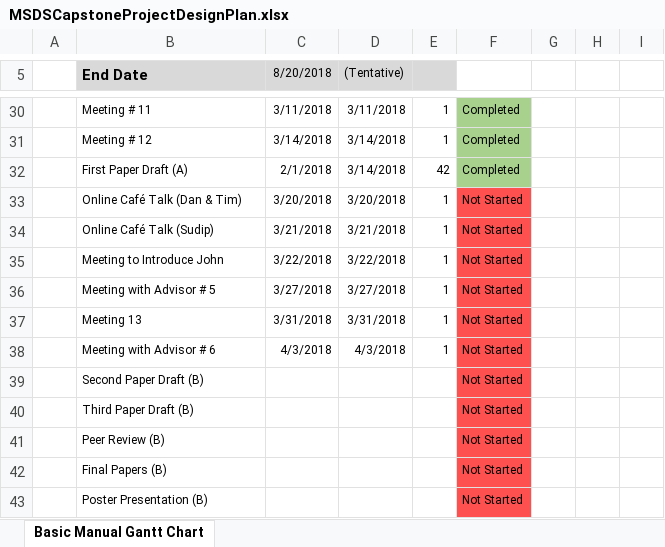
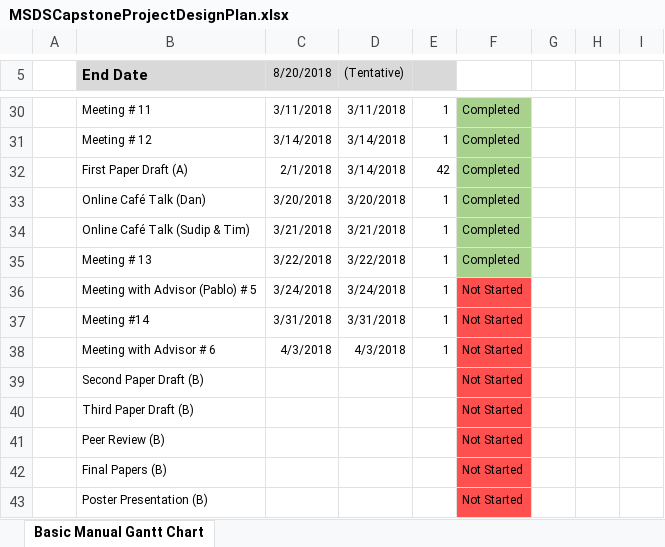
Before and after one commit to timbo112711/Risk-Scoring-for-Cryptocurrency-Transactions-on-the-Blockchain---MSDS-Capstone, an Excel workbook: Papers/MSDSCapstoneProjectDesignPlan.xlsx, sheet Basic Manual Gantt Chart, drawn as a sheet; only a part is shown, gaps mark what is left out; values as stored, in another font and other column widths than the file's, no borders; charts and pictures not drawn; the diff names each change by its address in the sheet, - before the commit and + after, or states it on an @@ line.

Commit message:
Updated as of 3/22

```diff
--- a/Papers/MSDSCapstoneProjectDesignPlan.xlsx (sheet Basic Manual Gantt Chart)
+++ b/Papers/MSDSCapstoneProjectDesignPlan.xlsx (sheet Basic Manual Gantt Chart)
-B33 (End Date): Online Café Talk (Dan & Tim)
+B33 (End Date): Online Café Talk (Dan)
-F33:F35: Not Started
+F33:F35: Completed
-F33:F35 fill: #FF5050
+F33:F35 fill: #A9D18E
-B34 (End Date): Online Café Talk (Sudip)
+B34 (End Date): Online Café Talk (Sudip & Tim)
-B35 (End Date): Meeting to Introduce John
+B35 (End Date): Meeting # 13
-B36 (End Date): Meeting with Advisor # 5
+B36 (End Date): Meeting with Advisor (Pablo) # 5
-C36 (8/20/2018): 3/27/2018
+C36 (8/20/2018): 3/24/2018
-D36 ((Tentative)): 3/27/2018
+D36 ((Tentative)): 3/24/2018
-B37 (End Date): Meeting 13
+B37 (End Date): Meeting #14
```
Also changed, not shown: charts or pictures.
